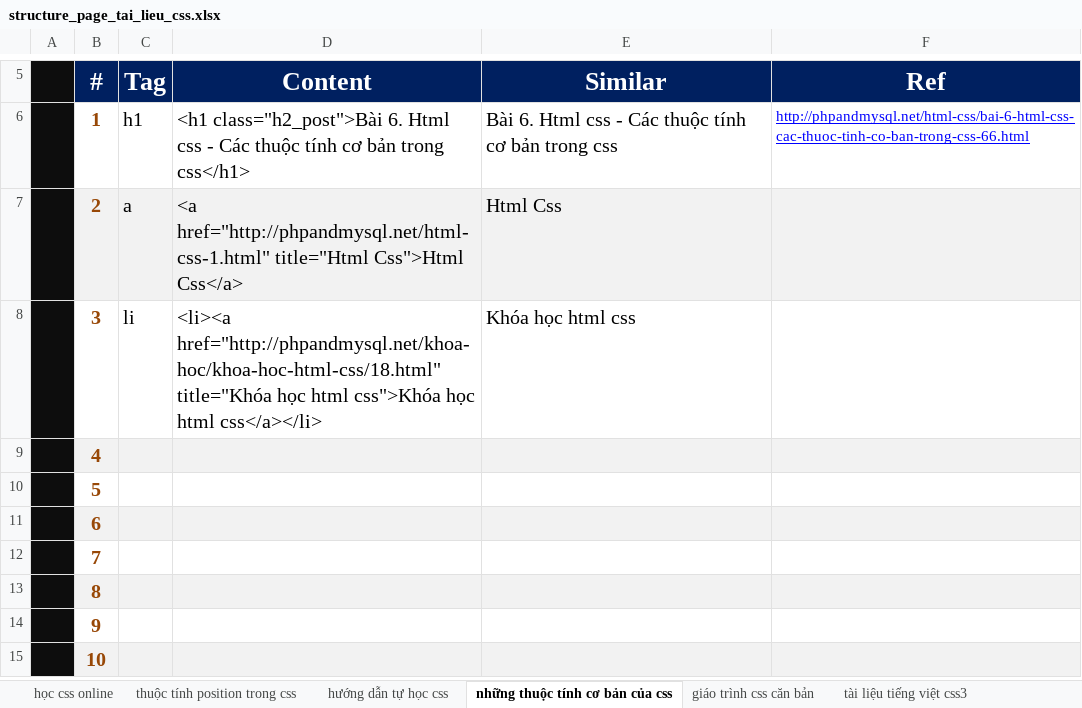
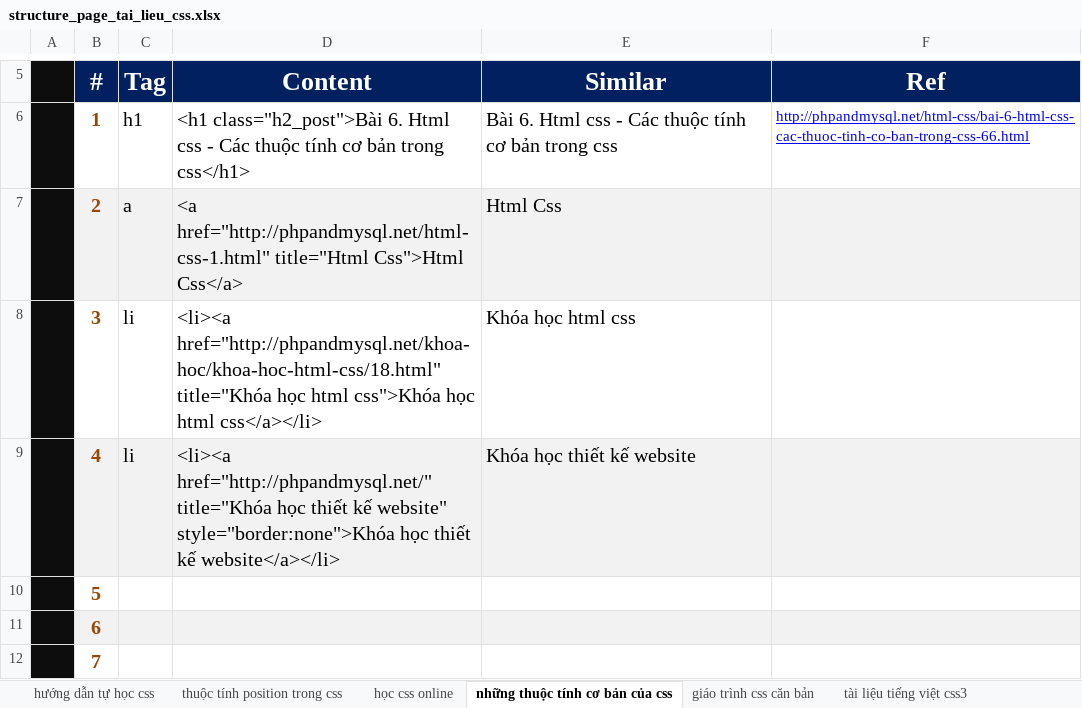
Before and after one commit to ptnhuan/fooseo, an Excel workbook: maiduchung.css/structure_page_tai_lieu_css.xlsx, sheet những thuộc tính cơ bản của css, drawn as a sheet; only a part is shown, gaps mark what is left out; the shorter side is filled out with more unchanged rows; values as stored, in another font and other column widths than the file's, no borders; the diff names each change by its address in the sheet, - before the commit and + after, or states it on an @@ line.

```diff
--- a/maiduchung.css/structure_page_tai_lieu_css.xlsx (sheet những thuộc tính cơ bản của css)
+++ b/maiduchung.css/structure_page_tai_lieu_css.xlsx (sheet những thuộc tính cơ bản của css)
@@ sheet tab order changed: hướng dẫn tự học css | thuộc tính position trong css | học css online | những thuộc tính cơ bản của css | giáo trình css căn bản | tài liệu tiếng việt css3 @@
-C9 (Tag): (empty)
+C9 (Tag): li
-D9 (Content): (empty)
+D9 (Content): <li><a href="http://phpandmysql.net/" title="Khóa học thiết kế website" style="border:none">Khóa học thiết kế website</a></li>
-E9 (Similar): (empty)
+E9 (Similar): Khóa học thiết kế website
```
Also changed, not shown: sheet học css online, sheet tài liệu css, sheet hướng dẫn tự học css, sheet giáo trình css căn bản, sheet tài liệu tiếng việt css3, sheet thuộc tính position trong css, 1 more sheet.
